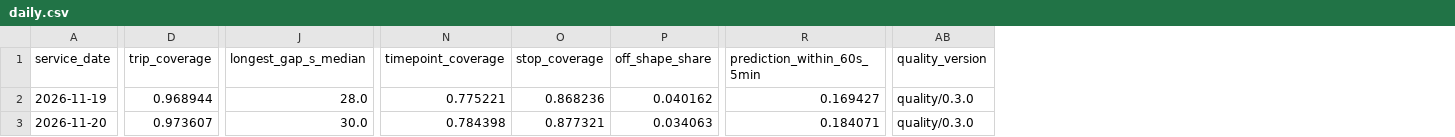
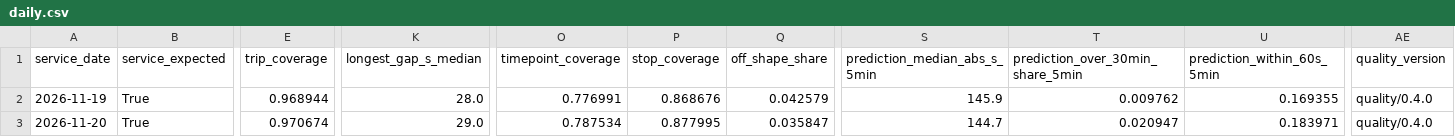
Before and after one commit to dfladagermccullugh-bot/Open-Island-Transit-Data, a CSV file: quality/daily.csv, drawn as a sheet; only a part is shown, gaps mark what is left out; addresses are those after the commit; the diff covers the shown part only; the diff names each change by its address in the sheet, - before the commit and + after, or states it on an @@ line.

```diff
--- a/quality/daily.csv
+++ b/quality/daily.csv
+column B (service_expected), rows 2-3: True | True
+column S (prediction_median_abs_s_5min), rows 2-3: 145.9 | 144.7
+column T (prediction_over_30min_share_5min), rows 2-3: 0.009762 | 0.020947
-O2 (timepoint_coverage): 0.775221
+O2 (timepoint_coverage): 0.776991
-P2 (stop_coverage): 0.868236
+P2 (stop_coverage): 0.868676
-Q2 (off_shape_share): 0.040162
+Q2 (off_shape_share): 0.042579
-U2 (prediction_within_60s_5min): 0.169427
+U2 (prediction_within_60s_5min): 0.169355
-AE2:AE3 (quality_version): quality/0.3.0
+AE2:AE3 (quality_version): quality/0.4.0
-E3 (trip_coverage): 0.973607
+E3 (trip_coverage): 0.970674
-K3 (longest_gap_s_median): 30.0
+K3 (longest_gap_s_median): 29.0
-O3 (timepoint_coverage): 0.784398
+O3 (timepoint_coverage): 0.787534
-P3 (stop_coverage): 0.877321
+P3 (stop_coverage): 0.877995
-Q3 (off_shape_share): 0.034063
+Q3 (off_shape_share): 0.035847
-U3 (prediction_within_60s_5min): 0.184071
+U3 (prediction_within_60s_5min): 0.183971
```
Also changed, not shown: 1 edited cell elsewhere in this file, 3 other files.
